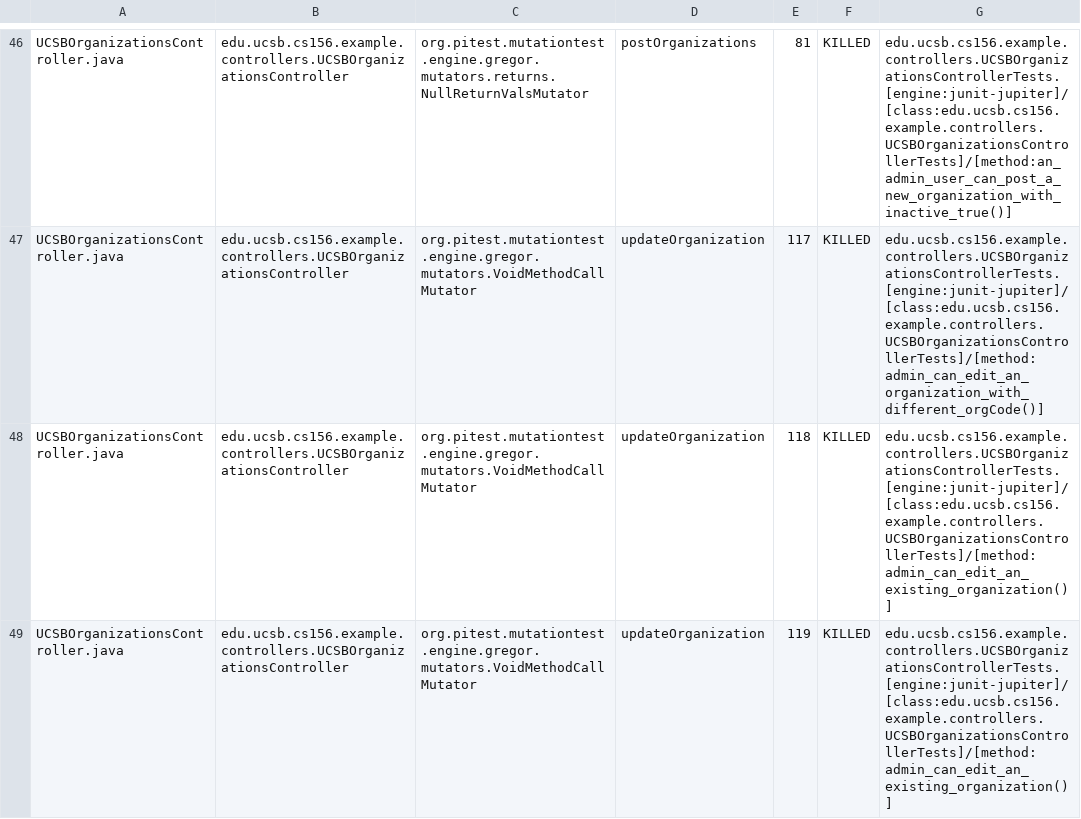
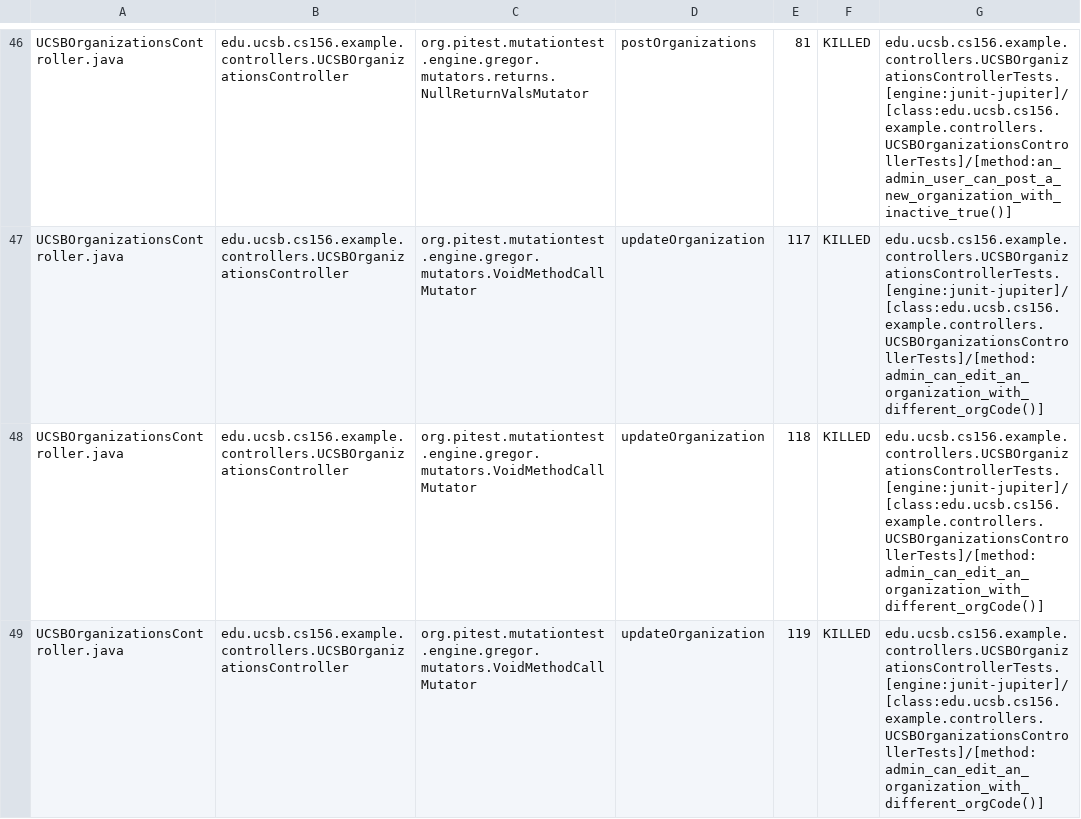
Before and after one commit to ucsb-cs156-s25/team01-s25-10, a CSV file: prs/66/pitest/mutations.csv, drawn as a sheet; only a part is shown, gaps mark what is left out; the diff covers the shown part only.

Commit message:
Deploying to gh-pages from @ ucsb-cs156-s25/team01-s25-10@a8ad5adb0ecf9141e31e000b1a40e9e85688d58e 🚀

```diff
--- a/prs/66/pitest/mutations.csv
+++ b/prs/66/pitest/mutations.csv
@@ -47,3 +47,3 @@ UCSBOrganizationsController.java,edu.ucsb.cs156.example.controllers.UCSBOrganiza
 UCSBOrganizationsController.java,edu.ucsb.cs156.example.controllers.UCSBOrganizationsController,org.pitest.mutationtest.engine.gregor.mutators.VoidMethodCallMutator,updateOrganization,117,KILLED,edu.ucsb.cs156.example.controllers.UCSBOrganizationsControllerTests.[engine:junit-jupiter]/[class:edu.ucsb.cs156.example.controllers.UCSBOrganizationsControllerTests]/[method:admin_can_edit_an_organization_with_different_orgCode()]
-UCSBOrganizationsController.java,edu.ucsb.cs156.example.controllers.UCSBOrganizationsController,org.pitest.mutationtest.engine.gregor.mutators.VoidMethodCallMutator,updateOrganization,118,KILLED,edu.ucsb.cs156.example.controllers.UCSBOrganizationsControllerTests.[engine:junit-jupiter]/[class:edu.ucsb.cs156.example.controllers.UCSBOrganizationsControllerTests]/[method:admin_can_edit_an_existing_organization()]
-UCSBOrganizationsController.java,edu.ucsb.cs156.example.controllers.UCSBOrganizationsController,org.pitest.mutationtest.engine.gregor.mutators.VoidMethodCallMutator,updateOrganization,119,KILLED,edu.ucsb.cs156.example.controllers.UCSBOrganizationsControllerTests.[engine:junit-jupiter]/[class:edu.ucsb.cs156.example.controllers.UCSBOrganizationsControllerTests]/[method:admin_can_edit_an_existing_organization()]
+UCSBOrganizationsController.java,edu.ucsb.cs156.example.controllers.UCSBOrganizationsController,org.pitest.mutationtest.engine.gregor.mutators.VoidMethodCallMutator,updateOrganization,118,KILLED,edu.ucsb.cs156.example.controllers.UCSBOrganizationsControllerTests.[engine:junit-jupiter]/[class:edu.ucsb.cs156.example.controllers.UCSBOrganizationsControllerTests]/[method:admin_can_edit_an_organization_with_different_orgCode()]
+UCSBOrganizationsController.java,edu.ucsb.cs156.example.controllers.UCSBOrganizationsController,org.pitest.mutationtest.engine.gregor.mutators.VoidMethodCallMutator,updateOrganization,119,KILLED,edu.ucsb.cs156.example.controllers.UCSBOrganizationsControllerTests.[engine:junit-jupiter]/[class:edu.ucsb.cs156.example.controllers.UCSBOrganizationsControllerTests]/[method:admin_can_edit_an_organization_with_different_orgCode()]
```
Also changed, not shown: 3 edited cells elsewhere in this file, 17 other files.
